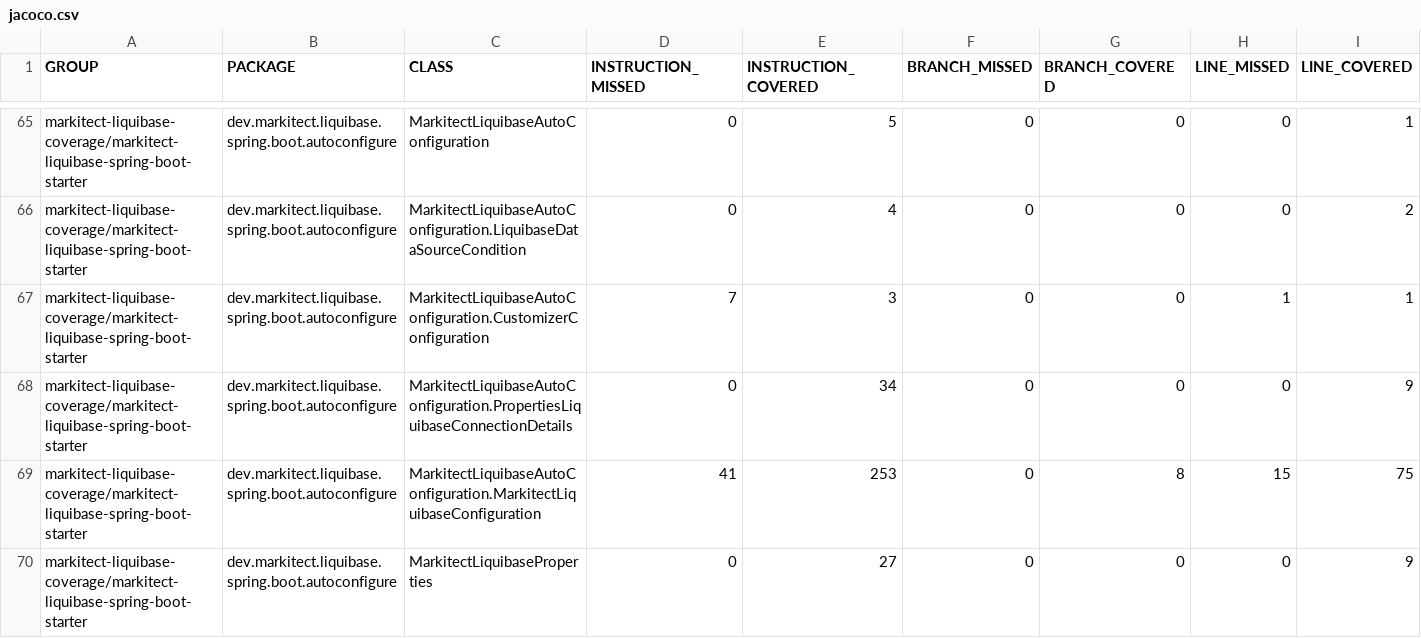
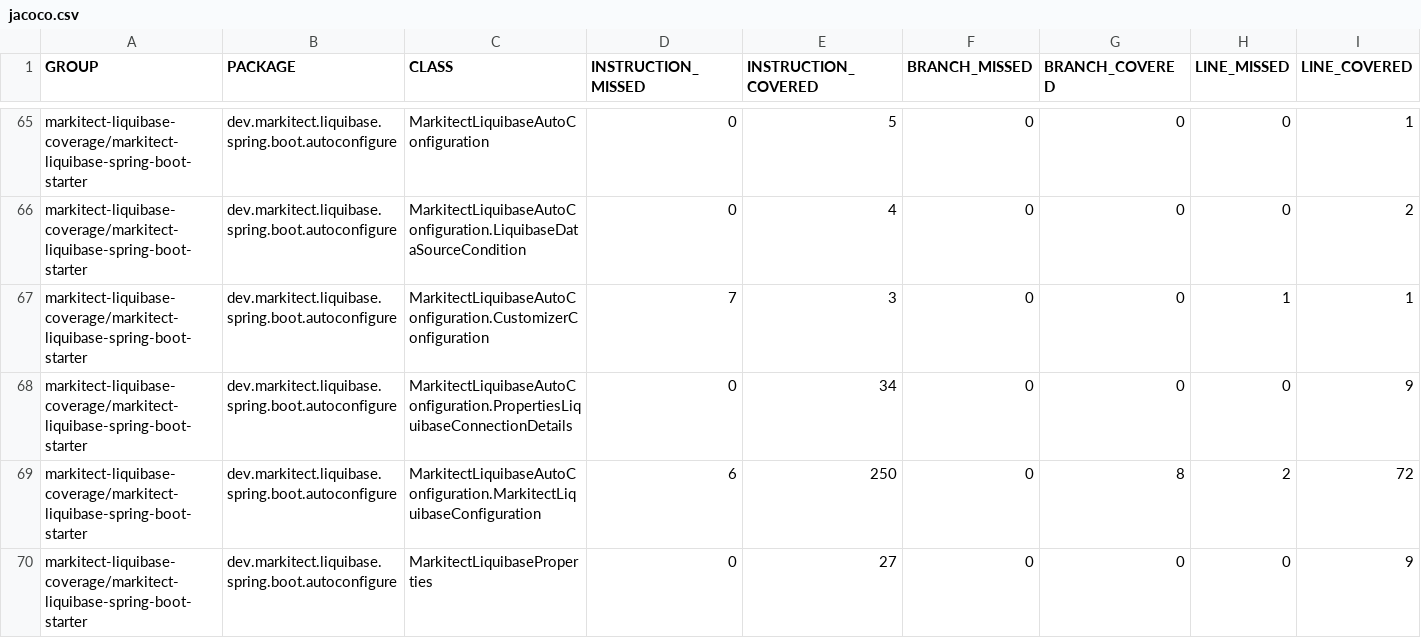
Before and after one commit to markitect-dev/markitect-liquibase, a CSV file: markitect-liquibase-coverage/jacoco-aggregate/jacoco.csv, drawn as a sheet; only a part is shown, gaps mark what is left out; the diff names each change by its address in the sheet, - before the commit and + after, or states it on an @@ line.

Commit message:
Site checkin for project markitect-liquibase-build

```diff
--- a/markitect-liquibase-coverage/jacoco-aggregate/jacoco.csv
+++ b/markitect-liquibase-coverage/jacoco-aggregate/jacoco.csv
-D69 (INSTRUCTION_MISSED): 41
+D69 (INSTRUCTION_MISSED): 6
-E69 (INSTRUCTION_COVERED): 253
+E69 (INSTRUCTION_COVERED): 250
-H69 (LINE_MISSED): 15
+H69 (LINE_MISSED): 2
-I69 (LINE_COVERED): 75
+I69 (LINE_COVERED): 72
```
Also changed, not shown: 15 other files.
